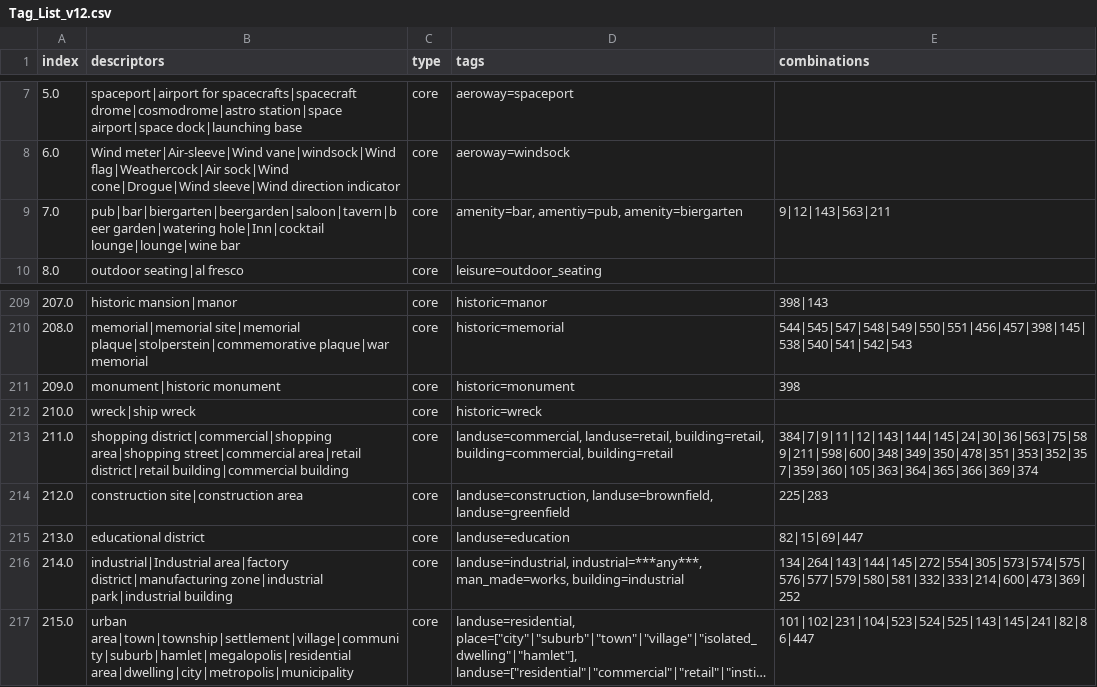
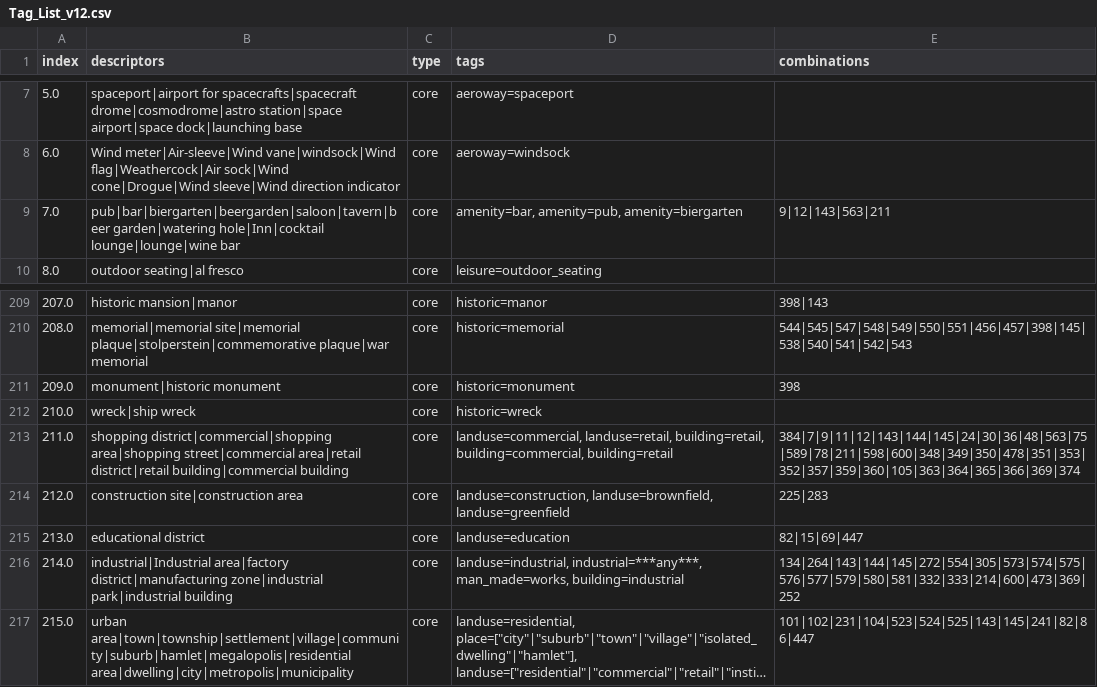
Before and after one commit to dw-innovation/kid2-spot, a CSV file: scripts/datageneration/data/Tag_List_v12.csv, drawn as a sheet; only a part is shown, gaps mark what is left out; long unchanged cells end in ….

Commit message:
update data

```diff
--- a/scripts/datageneration/data/Tag_List_v12.csv
+++ b/scripts/datageneration/data/Tag_List_v12.csv
@@ -8,3 +8,3 @@ index,descriptors,type,tags,combinations
 6.0,Wind meter|Air-sleeve|Wind vane|windsock|Wind flag|Weathercock|Air sock|Wind cone|Drogue|Wind sleeve|Wind direction indicator,core,aeroway=windsock,
-7.0,pub|bar|biergarten|beergarden|saloon|tavern|beer garden|watering hole|Inn|cocktail lounge|lounge|wine bar,core,"amenity=bar, amentiy=pub, amenity=biergarten",9|12|143|563|211
+7.0,pub|bar|biergarten|beergarden|saloon|tavern|beer garden|watering hole|Inn|cocktail lounge|lounge|wine bar,core,"amenity=bar, amenity=pub, amenity=biergarten",9|12|143|563|211
 8.0,outdoor seating|al fresco,core,leisure=outdoor_seating,
@@ -212,3 +212,3 @@ index,descriptors,type,tags,combinations
 210.0,wreck|ship wreck,core,historic=wreck,
-211.0,shopping district|commercial|shopping area|shopping street|commercial area|retail district|retail building|commercial building,core,"landuse=commercial, landuse=retail, building=retail, building=commercial, building=retail",384|7|9|11|12|143|144|145|24|30|36|563|75|589|211|598|600|348|349|350|478|351|353|352|357|359|360|105|363|364|365|366|369|374
+211.0,shopping district|commercial|shopping area|shopping street|commercial area|retail district|retail building|commercial building,core,"landuse=commercial, landuse=retail, building=retail, building=commercial, building=retail",384|7|9|11|12|143|144|145|24|30|36|48|563|75|589|78|211|598|600|348|349|350|478|351|353|352|357|359|360|105|363|364|365|366|369|374
 212.0,construction site|construction area,core,"landuse=construction, landuse=brownfield, landuse=greenfield",225|283
```
Also changed, not shown: 3 other files.
